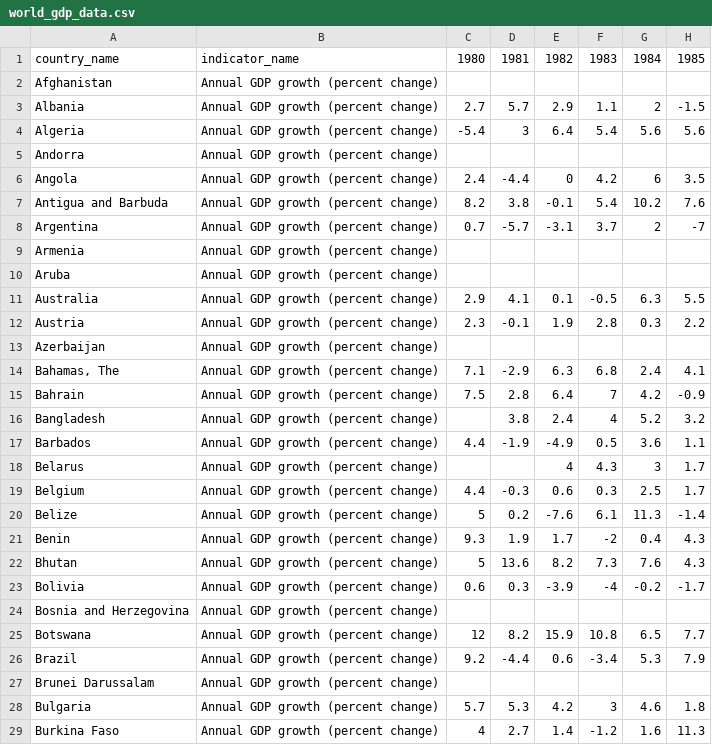
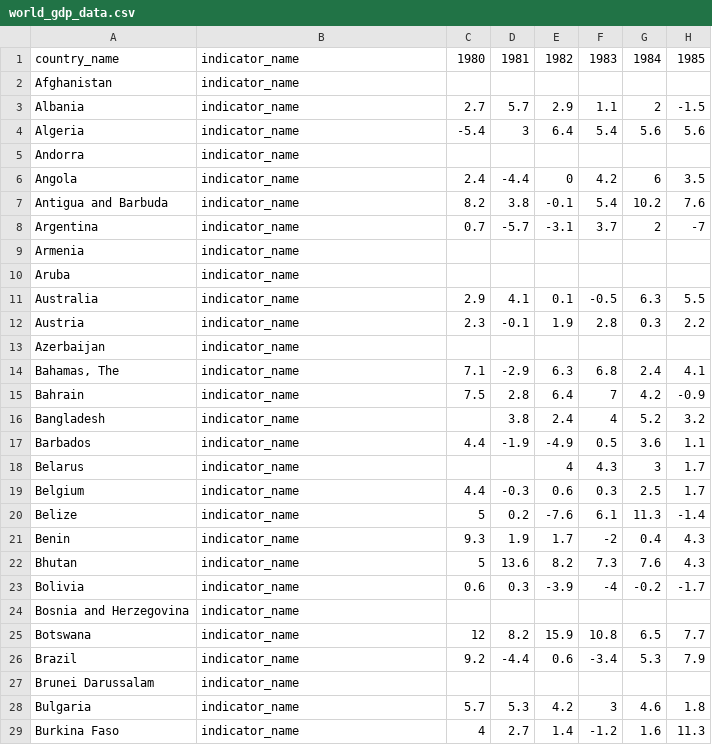
Before and after one commit to tedasdf/assignment, a CSV file: world_gdp_data.csv, drawn as a sheet; only a part is shown; the diff covers the shown part only; the diff names each change by its address in the sheet, - before the commit and + after, or states it on an @@ line.

```diff
--- a/world_gdp_data.csv
+++ b/world_gdp_data.csv
-B2:B29: Annual GDP growth (percent change)
+B2:B29: indicator_name
```
Also changed, not shown: 169 edited cells elsewhere in this file, 1 other file.
